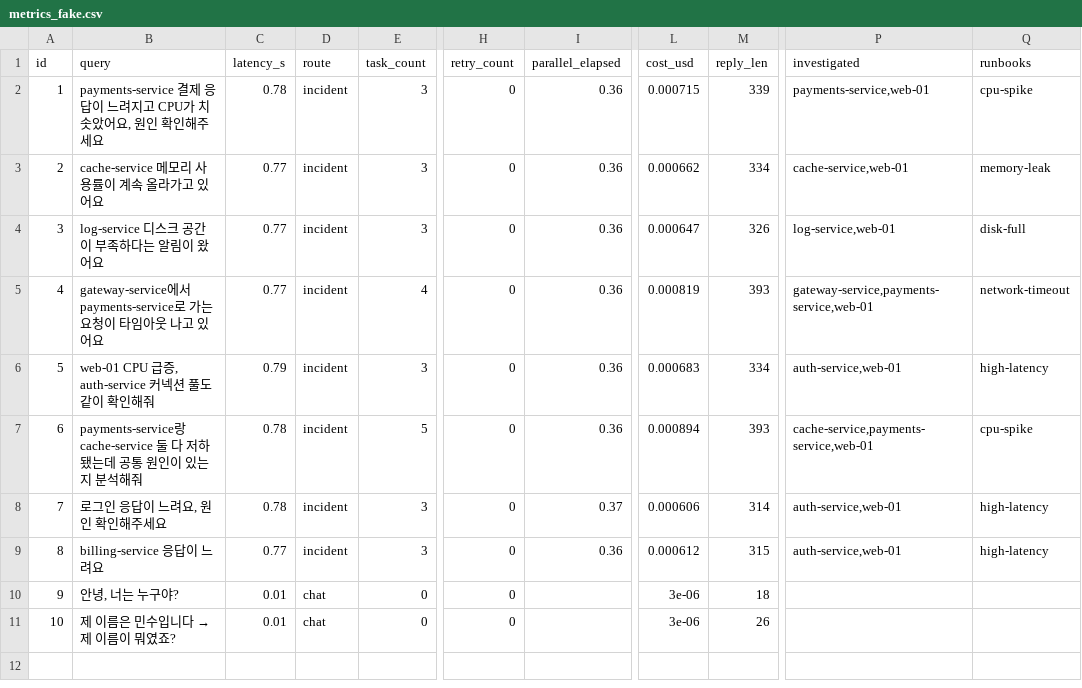
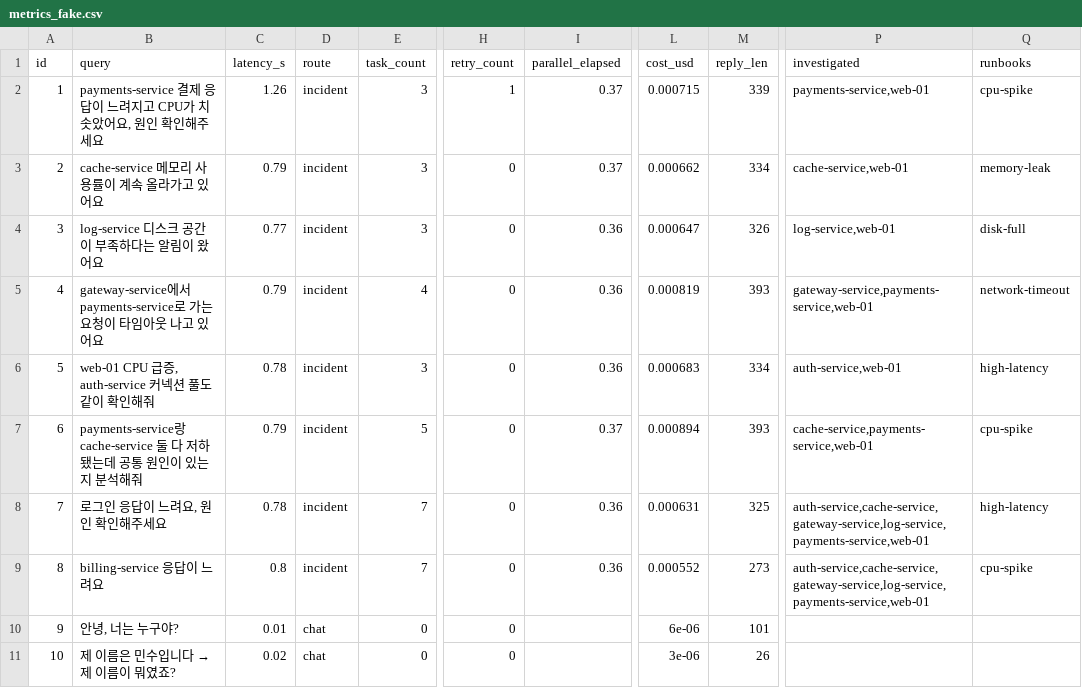
Before and after one commit to boboinhaco/AI-Agent-Mini-Project, a CSV file: after/metrics_fake.csv, drawn as a sheet; only a part is shown, gaps mark what is left out; the diff names each change by its address in the sheet, - before the commit and + after, or states it on an @@ line.

```diff
--- a/after/metrics_fake.csv
+++ b/after/metrics_fake.csv
-C2 (latency_s): 0.78
+C2 (latency_s): 1.26
-H2 (retry_count): 0
+H2 (retry_count): 1
-I2:I3 (parallel_elapsed): 0.36
+I2:I3 (parallel_elapsed): 0.37
-C3 (latency_s): 0.77
+C3 (latency_s): 0.79
-C5 (latency_s): 0.77
+C5 (latency_s): 0.79
-C6 (latency_s): 0.79
+C6 (latency_s): 0.78
-C7 (latency_s): 0.78
+C7 (latency_s): 0.79
-I7 (parallel_elapsed): 0.36
+I7 (parallel_elapsed): 0.37
-E8:E9 (task_count): 3
+E8:E9 (task_count): 7
-I8 (parallel_elapsed): 0.37
+I8 (parallel_elapsed): 0.36
-L8 (cost_usd): 0.000606
+L8 (cost_usd): 0.000631
-M8 (reply_len): 314
+M8 (reply_len): 325
-P8:P9 (investigated): auth-service,web-01
+P8:P9 (investigated): auth-service,cache-service,gateway-service,log-service,payments-service,web-01
-C9 (latency_s): 0.77
+C9 (latency_s): 0.8
-L9 (cost_usd): 0.000612
+L9 (cost_usd): 0.000552
-M9 (reply_len): 315
+M9 (reply_len): 273
-Q9 (runbooks): high-latency
+Q9 (runbooks): cpu-spike
-L10 (cost_usd): 3e-06
+L10 (cost_usd): 6e-06
-M10 (reply_len): 18
+M10 (reply_len): 101
-C11 (latency_s): 0.01
+C11 (latency_s): 0.02
```
Also changed, not shown: 18 other files.
